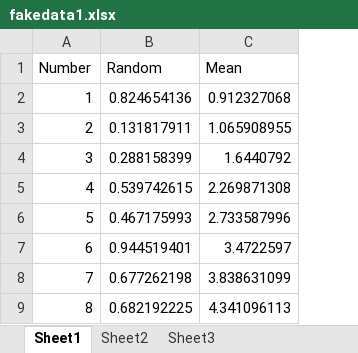
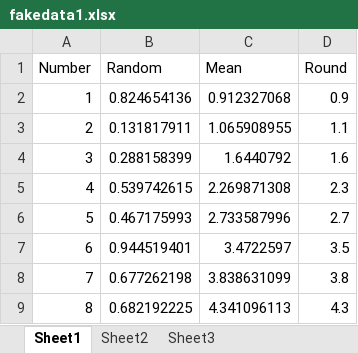
Before and after one commit to devgamble/Project1, an Excel workbook: fakedata1.xlsx, sheet Sheet1, drawn as a sheet; only a part is shown; values as stored, in another font and other column widths than the file's, no borders; the diff names each change by its address in the sheet, - before the commit and + after, or states it on an @@ line.

Commit message:
fakedata edit
added another coumn

```diff
--- a/fakedata1.xlsx (sheet Sheet1)
+++ b/fakedata1.xlsx (sheet Sheet1)
+column D (Round), rows 2-9: 0.9 | 1.1 | 1.6 | 2.3 | 2.7 | 3.5 | 3.8 | 4.3
```
